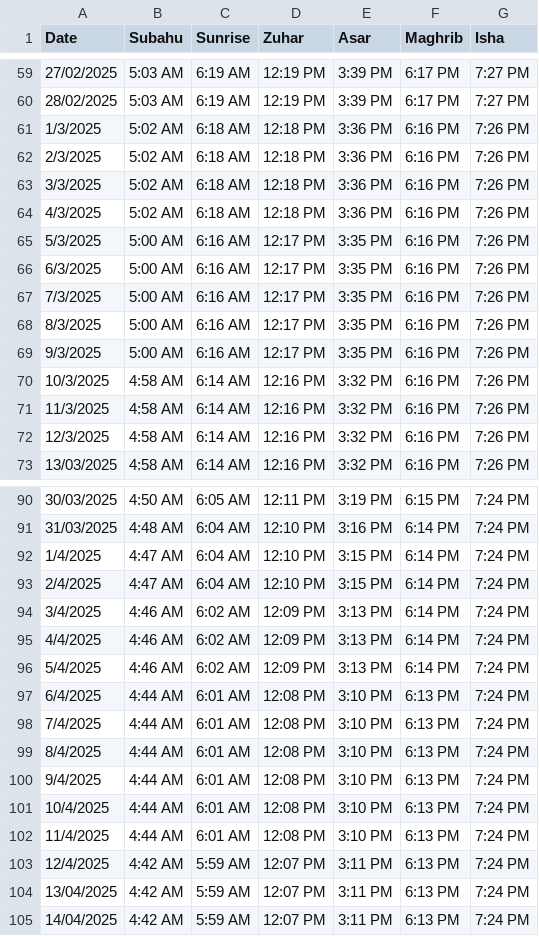
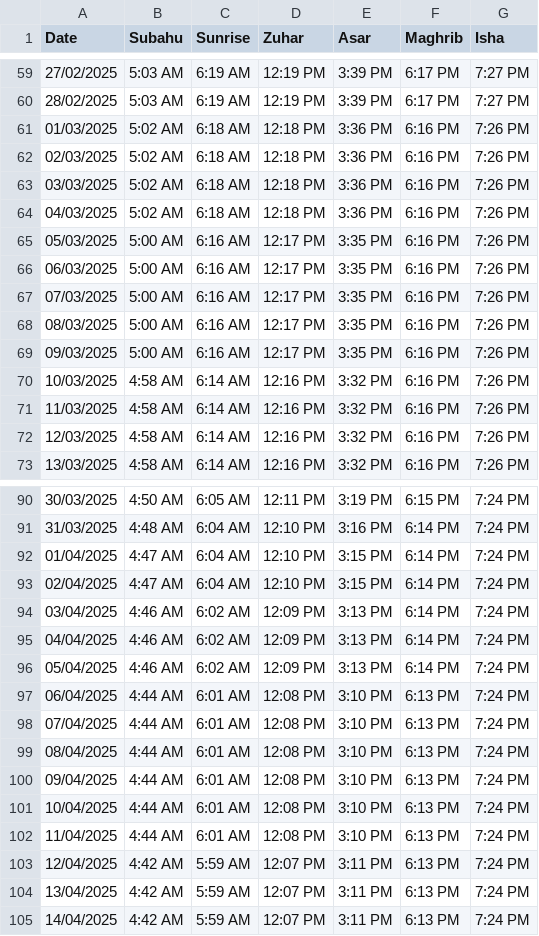
Before and after one commit to tlmyasirs/Filebin, a CSV file: table.csv, drawn as a sheet; only a part is shown, gaps mark what is left out; the diff covers the shown part only.

```diff
--- a/table.csv
+++ b/table.csv
@@ -60,14 +60,14 @@ Date,Subahu,Sunrise,Zuhar,Asar,Maghrib,Isha
 28/02/2025,5:03 AM,6:19 AM,12:19 PM,3:39 PM,6:17 PM,7:27 PM
-1/3/2025,5:02 AM,6:18 AM,12:18 PM,3:36 PM,6:16 PM,7:26 PM
-2/3/2025,5:02 AM,6:18 AM,12:18 PM,3:36 PM,6:16 PM,7:26 PM
-3/3/2025,5:02 AM,6:18 AM,12:18 PM,3:36 PM,6:16 PM,7:26 PM
-4/3/2025,5:02 AM,6:18 AM,12:18 PM,3:36 PM,6:16 PM,7:26 PM
-5/3/2025,5:00 AM,6:16 AM,12:17 PM,3:35 PM,6:16 PM,7:26 PM
-6/3/2025,5:00 AM,6:16 AM,12:17 PM,3:35 PM,6:16 PM,7:26 PM
-7/3/2025,5:00 AM,6:16 AM,12:17 PM,3:35 PM,6:16 PM,7:26 PM
-8/3/2025,5:00 AM,6:16 AM,12:17 PM,3:35 PM,6:16 PM,7:26 PM
-9/3/2025,5:00 AM,6:16 AM,12:17 PM,3:35 PM,6:16 PM,7:26 PM
-10/3/2025,4:58 AM,6:14 AM,12:16 PM,3:32 PM,6:16 PM,7:26 PM
-11/3/2025,4:58 AM,6:14 AM,12:16 PM,3:32 PM,6:16 PM,7:26 PM
-12/3/2025,4:58 AM,6:14 AM,12:16 PM,3:32 PM,6:16 PM,7:26 PM
+01/03/2025,5:02 AM,6:18 AM,12:18 PM,3:36 PM,6:16 PM,7:26 PM
+02/03/2025,5:02 AM,6:18 AM,12:18 PM,3:36 PM,6:16 PM,7:26 PM
+03/03/2025,5:02 AM,6:18 AM,12:18 PM,3:36 PM,6:16 PM,7:26 PM
+04/03/2025,5:02 AM,6:18 AM,12:18 PM,3:36 PM,6:16 PM,7:26 PM
+05/03/2025,5:00 AM,6:16 AM,12:17 PM,3:35 PM,6:16 PM,7:26 PM
+06/03/2025,5:00 AM,6:16 AM,12:17 PM,3:35 PM,6:16 PM,7:26 PM
+07/03/2025,5:00 AM,6:16 AM,12:17 PM,3:35 PM,6:16 PM,7:26 PM
+08/03/2025,5:00 AM,6:16 AM,12:17 PM,3:35 PM,6:16 PM,7:26 PM
+09/03/2025,5:00 AM,6:16 AM,12:17 PM,3:35 PM,6:16 PM,7:26 PM
+10/03/2025,4:58 AM,6:14 AM,12:16 PM,3:32 PM,6:16 PM,7:26 PM
+11/03/2025,4:58 AM,6:14 AM,12:16 PM,3:32 PM,6:16 PM,7:26 PM
+12/03/2025,4:58 AM,6:14 AM,12:16 PM,3:32 PM,6:16 PM,7:26 PM
 13/03/2025,4:58 AM,6:14 AM,12:16 PM,3:32 PM,6:16 PM,7:26 PM
@@ -91,14 +91,14 @@ Date,Subahu,Sunrise,Zuhar,Asar,Maghrib,Isha
 31/03/2025,4:48 AM,6:04 AM,12:10 PM,3:16 PM,6:14 PM,7:24 PM
-1/4/2025,4:47 AM,6:04 AM,12:10 PM,3:15 PM,6:14 PM,7:24 PM
-2/4/2025,4:47 AM,6:04 AM,12:10 PM,3:15 PM,6:14 PM,7:24 PM
-3/4/2025,4:46 AM,6:02 AM,12:09 PM,3:13 PM,6:14 PM,7:24 PM
-4/4/2025,4:46 AM,6:02 AM,12:09 PM,3:13 PM,6:14 PM,7:24 PM
-5/4/2025,4:46 AM,6:02 AM,12:09 PM,3:13 PM,6:14 PM,7:24 PM
-6/4/2025,4:44 AM,6:01 AM,12:08 PM,3:10 PM,6:13 PM,7:24 PM
-7/4/2025,4:44 AM,6:01 AM,12:08 PM,3:10 PM,6:13 PM,7:24 PM
-8/4/2025,4:44 AM,6:01 AM,12:08 PM,3:10 PM,6:13 PM,7:24 PM
-9/4/2025,4:44 AM,6:01 AM,12:08 PM,3:10 PM,6:13 PM,7:24 PM
-10/4/2025,4:44 AM,6:01 AM,12:08 PM,3:10 PM,6:13 PM,7:24 PM
-11/4/2025,4:44 AM,6:01 AM,12:08 PM,3:10 PM,6:13 PM,7:24 PM
-12/4/2025,4:42 AM,5:59 AM,12:07 PM,3:11 PM,6:13 PM,7:24 PM
+01/04/2025,4:47 AM,6:04 AM,12:10 PM,3:15 PM,6:14 PM,7:24 PM
+02/04/2025,4:47 AM,6:04 AM,12:10 PM,3:15 PM,6:14 PM,7:24 PM
+03/04/2025,4:46 AM,6:02 AM,12:09 PM,3:13 PM,6:14 PM,7:24 PM
+04/04/2025,4:46 AM,6:02 AM,12:09 PM,3:13 PM,6:14 PM,7:24 PM
+05/04/2025,4:46 AM,6:02 AM,12:09 PM,3:13 PM,6:14 PM,7:24 PM
+06/04/2025,4:44 AM,6:01 AM,12:08 PM,3:10 PM,6:13 PM,7:24 PM
+07/04/2025,4:44 AM,6:01 AM,12:08 PM,3:10 PM,6:13 PM,7:24 PM
+08/04/2025,4:44 AM,6:01 AM,12:08 PM,3:10 PM,6:13 PM,7:24 PM
+09/04/2025,4:44 AM,6:01 AM,12:08 PM,3:10 PM,6:13 PM,7:24 PM
+10/04/2025,4:44 AM,6:01 AM,12:08 PM,3:10 PM,6:13 PM,7:24 PM
+11/04/2025,4:44 AM,6:01 AM,12:08 PM,3:10 PM,6:13 PM,7:24 PM
+12/04/2025,4:42 AM,5:59 AM,12:07 PM,3:11 PM,6:13 PM,7:24 PM
 13/04/2025,4:42 AM,5:59 AM,12:07 PM,3:11 PM,6:13 PM,7:24 PM
```
Also changed, not shown: 47 edited cells elsewhere in this file.
